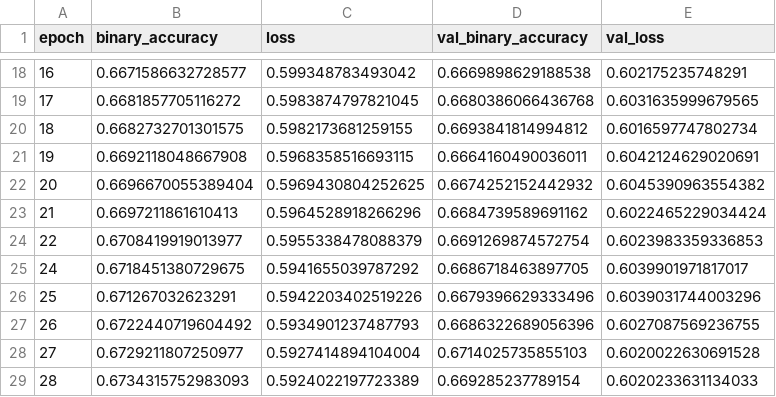
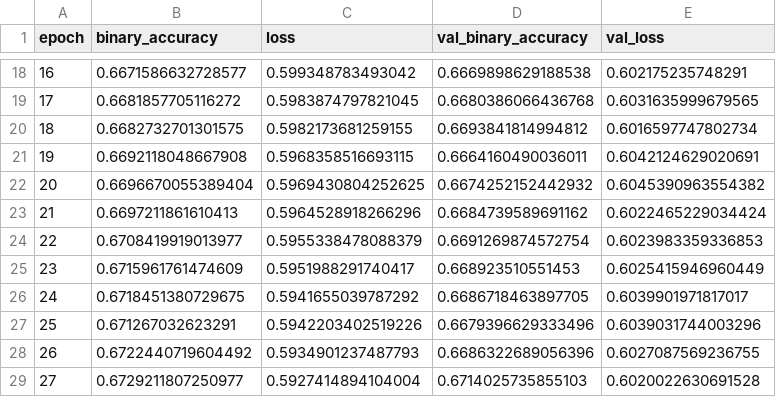
Before and after one commit to LucaPoli59/DA_Sarcasm, a CSV file: model_ris/old/history.csv, drawn as a sheet; only a part is shown, gaps mark what is left out; the shorter side is filled out with more unchanged rows.

```diff
--- a/model_ris/old/history.csv
+++ b/model_ris/old/history.csv
@@ -24,2 +24,3 @@ epoch,binary_accuracy,loss,val_binary_accuracy,val_loss
 22,0.6708419919013977,0.5955338478088379,0.6691269874572754,0.6023983359336853
+23,0.6715961761474609,0.5951988291740417,0.668923510551453,0.6025415946960449
 24,0.6718451380729675,0.5941655039787292,0.6686718463897705,0.6039901971817017
```
Also changed, not shown: 3 other files.
